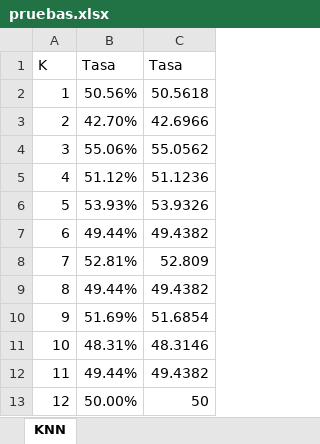
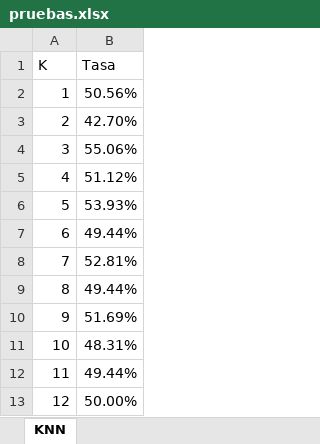
Before and after one commit to susolr/pso, an Excel workbook: data/pruebas.xlsx, sheet KNN, drawn as a sheet; only a part is shown; values as stored, in another font and other column widths than the file's, no borders; charts and pictures not drawn; the diff names each change by its address in the sheet, - before the commit and + after, or states it on an @@ line.

```diff
--- a/data/pruebas.xlsx (sheet KNN)
+++ b/data/pruebas.xlsx (sheet KNN)
@@ column C (Tasa) hidden, rows 2-13: 50.5618 | 42.6966 | 55.0562 | 51.1236 | 53.9326 | 49.4382 | 52.809 | 49.4382 | 51.6854 | 48.3146 | 49.4382 | 50 @@
```
Also changed, not shown: charts or pictures, 5 other files.
